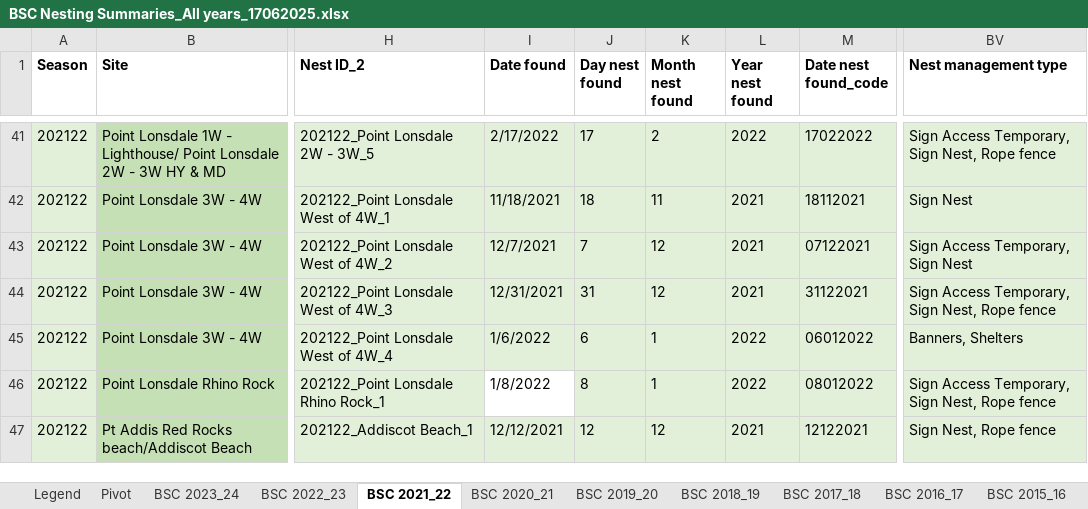
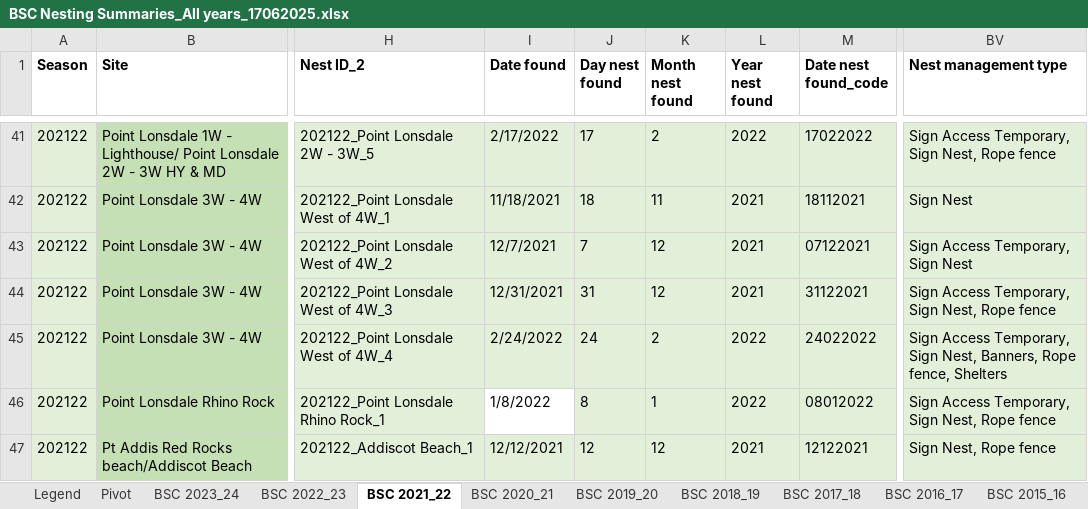
Before and after one commit to leberhartphillips/hooded_plover_demography, an Excel workbook: data/BSC Nesting Summaries_All years_17062025.xlsx, sheet BSC 2021_22, drawn as a sheet; only a part is shown, gaps mark what is left out; values as stored, in another font and other column widths than the file's, no borders; table styles not drawn; the diff names each change by its address in the sheet, - before the commit and + after, or states it on an @@ line.

```diff
--- a/data/BSC Nesting Summaries_All years_17062025.xlsx (sheet BSC 2021_22)
+++ b/data/BSC Nesting Summaries_All years_17062025.xlsx (sheet BSC 2021_22)
-I45 (Date found): 1/6/2022
+I45 (Date found): 2/24/2022
-J45 (Day nest found): 6
+J45 (Day nest found): 24
-K45 (Month nest found): 1
+K45 (Month nest found): 2
-M45 (Date nest found_code): 06012022
+M45 (Date nest found_code): 24022022
-BV45 (Nest management type): Banners, Shelters
+BV45 (Nest management type): Sign Access Temporary, Sign Nest, Banners, Rope fence, Shelters
```
Also changed, not shown: sheet BSC 2023_24, sheet BSC 2018_19, data/FP Nesting summary_All years_30062025.xlsx, data/MP Nesting Summary All Years_19062025.xlsx, 9 other files.
